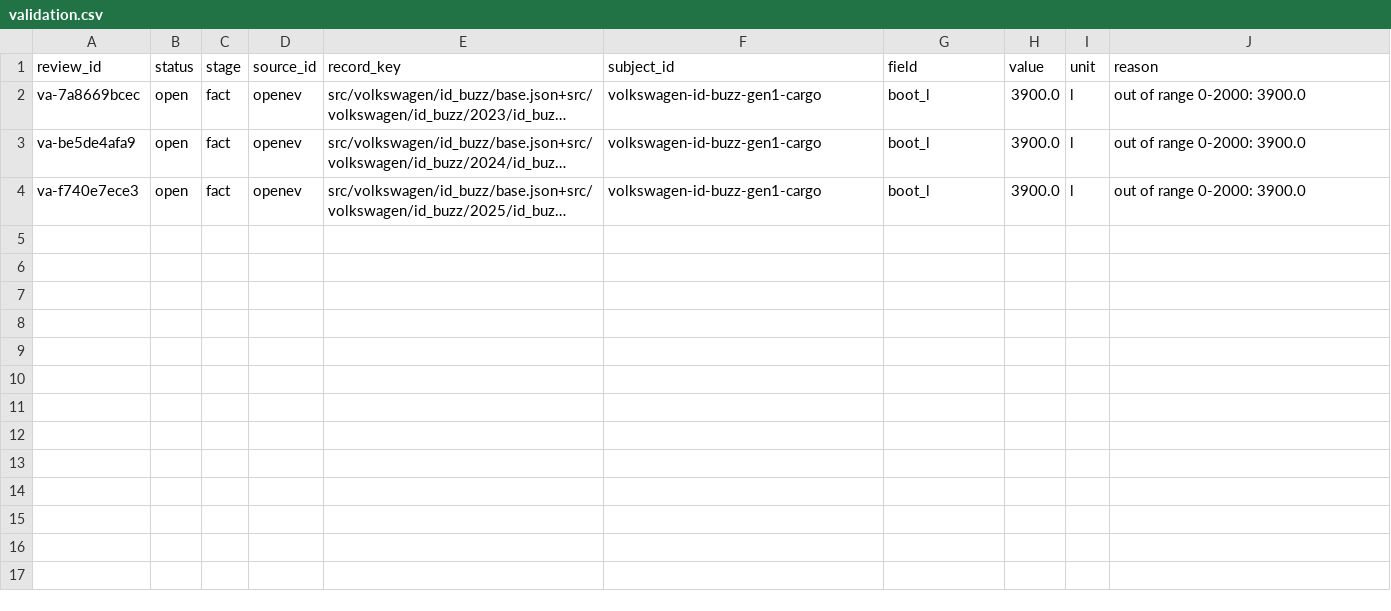
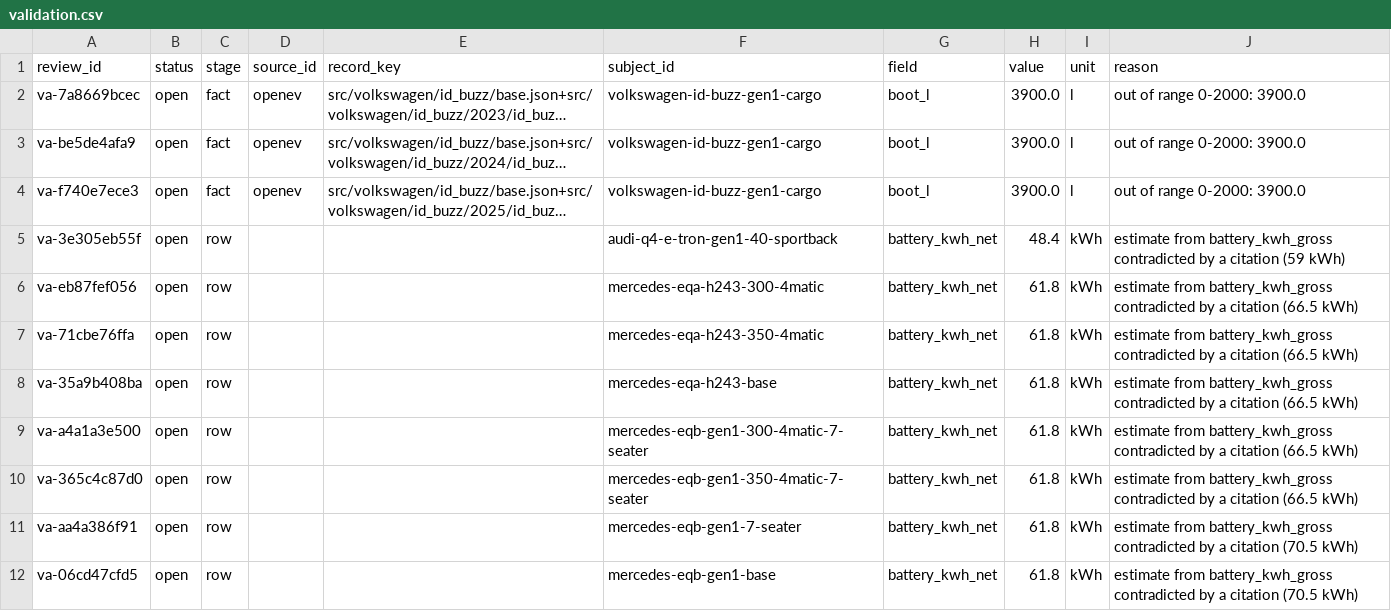
Before and after one commit to zkMenno/EV-Finder, a CSV file: data/review/validation.csv, drawn as a sheet; long unchanged cells end in …; the diff names each change by its address in the sheet, - before the commit and + after, or states it on an @@ line.

```diff
--- a/data/review/validation.csv
+++ b/data/review/validation.csv
+row 5: va-3e305eb55f | open | row |  |  | audi-q4-e-tron-gen1-40-sportback | battery_kwh_net | 48.4 | kWh | estimate from battery_kwh_gross contradicted by a citation (59 kWh)
+row 6: va-eb87fef056 | open | row |  |  | mercedes-eqa-h243-300-4matic | battery_kwh_net | 61.8 | kWh | estimate from battery_kwh_gross contradicted by a citation (66.5 kWh)
+row 7: va-71cbe76ffa | open | row |  |  | mercedes-eqa-h243-350-4matic | battery_kwh_net | 61.8 | kWh | estimate from battery_kwh_gross contradicted by a citation (66.5 kWh)
+row 8: va-35a9b408ba | open | row |  |  | mercedes-eqa-h243-base | battery_kwh_net | 61.8 | kWh | estimate from battery_kwh_gross contradicted by a citation (66.5 kWh)
+row 9: va-a4a1a3e500 | open | row |  |  | mercedes-eqb-gen1-300-4matic-7-seater | battery_kwh_net | 61.8 | kWh | estimate from battery_kwh_gross contradicted by a citation (66.5 kWh)
+row 10: va-365c4c87d0 | open | row |  |  | mercedes-eqb-gen1-350-4matic-7-seater | battery_kwh_net | 61.8 | kWh | estimate from battery_kwh_gross contradicted by a citation (66.5 kWh)
+row 11: va-aa4a386f91 | open | row |  |  | mercedes-eqb-gen1-7-seater | battery_kwh_net | 61.8 | kWh | estimate from battery_kwh_gross contradicted by a citation (70.5 kWh)
+row 12: va-06cd47cfd5 | open | row |  |  | mercedes-eqb-gen1-base | battery_kwh_net | 61.8 | kWh | estimate from battery_kwh_gross contradicted by a citation (70.5 kWh)
```
Also changed, not shown: 25 other files.
